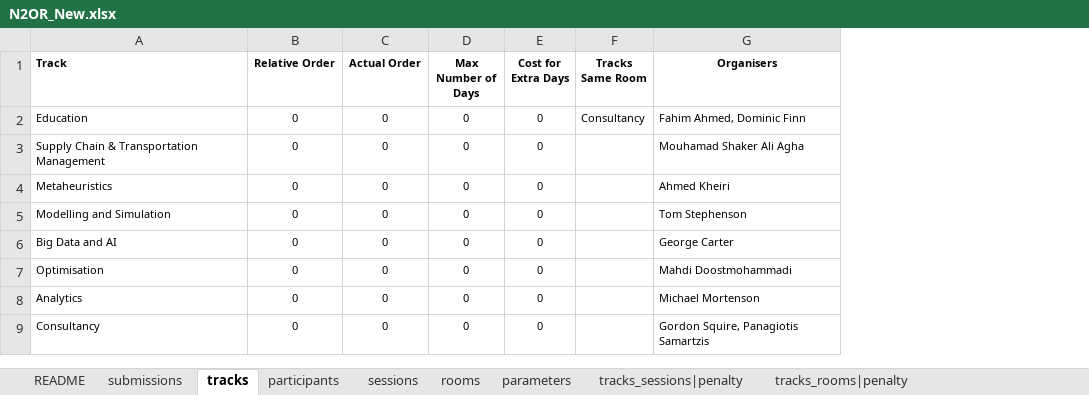
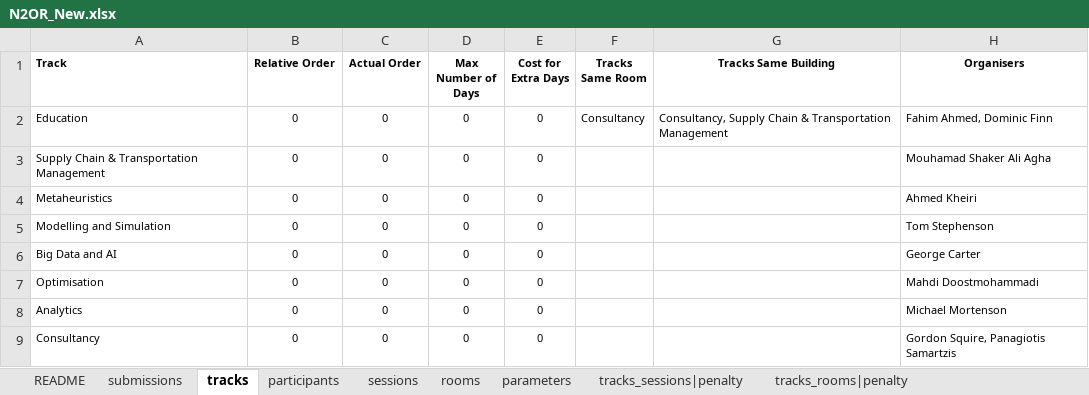
Before and after one commit to ahmedkheiri/CoSPLib, an Excel workbook: Dataset/N2OR_New.xlsx, sheet tracks, drawn as a sheet; values as stored, in another font and other column widths than the file's, no borders; the diff names each change by its address in the sheet, - before the commit and + after, or states it on an @@ line.

Commit message:
one more column

```diff
--- a/Dataset/N2OR_New.xlsx (sheet tracks)
+++ b/Dataset/N2OR_New.xlsx (sheet tracks)
+column G (Tracks Same Building), row 2: Consultancy, Supply Chain & Transportation Management
```
Also changed, not shown: 1 other file.
